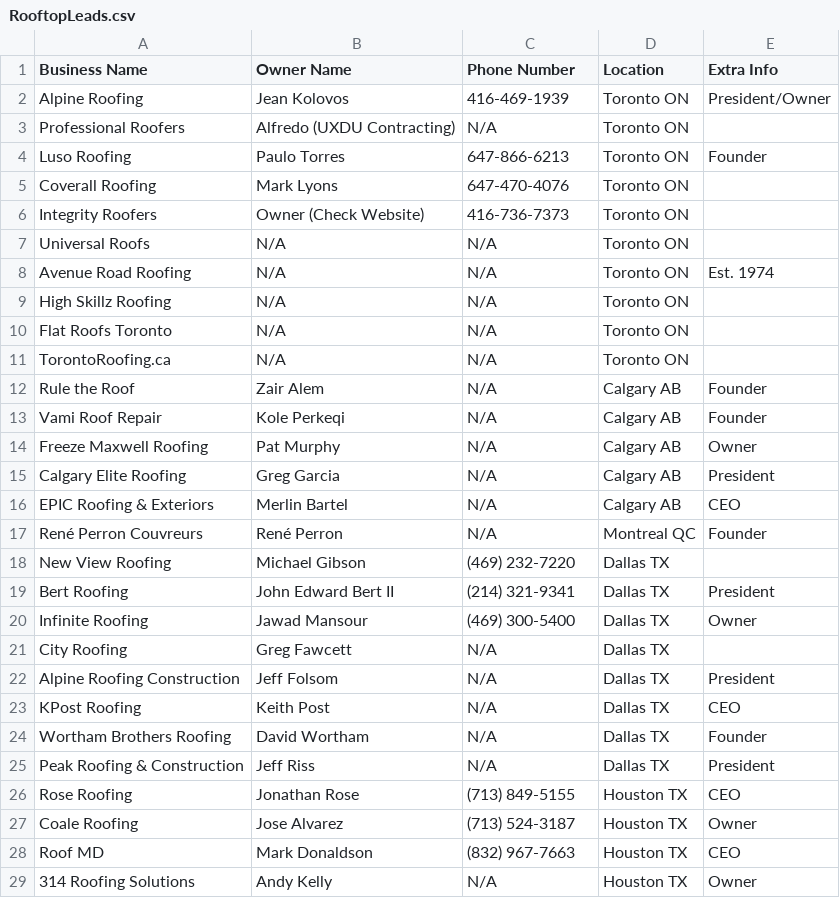
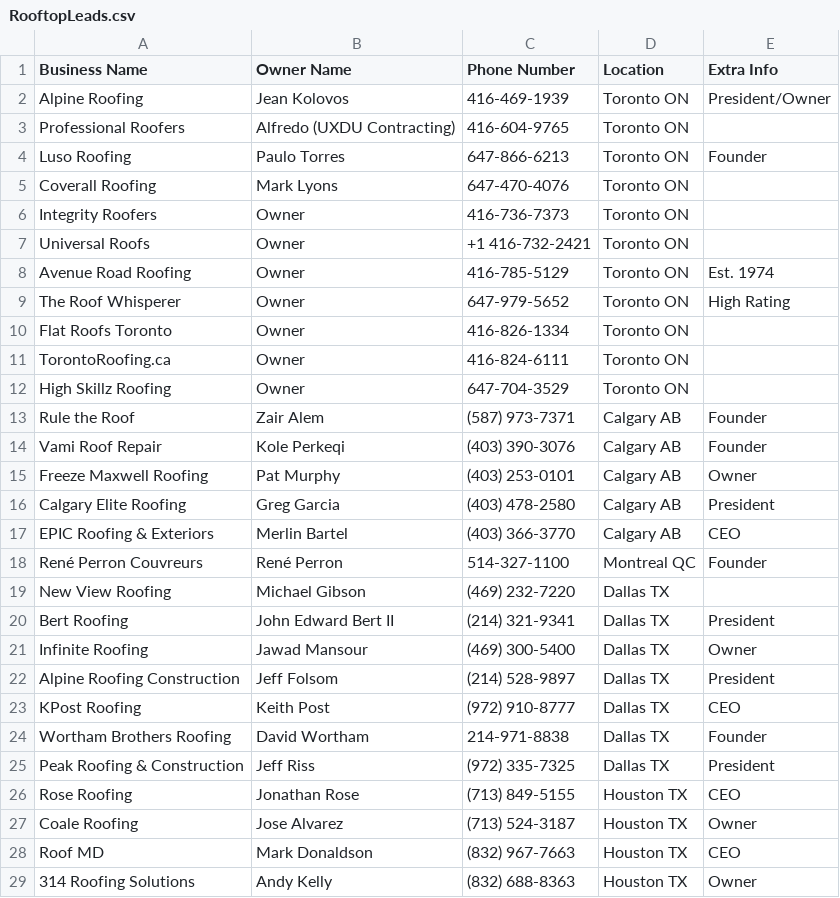
Before and after one commit to reza6ix/LiteRead, a CSV file: RooftopLeads.csv, drawn as a sheet; only a part is shown; the diff covers the shown part only.

Commit message:
Update RooftopLeads.csv with valid phone numbers

```diff
--- a/RooftopLeads.csv
+++ b/RooftopLeads.csv
@@ -2,17 +2,18 @@ Business Name,Owner Name,Phone Number,Location,Extra Info
 Alpine Roofing,Jean Kolovos,416-469-1939,Toronto ON,President/Owner
-Professional Roofers,Alfredo (UXDU Contracting),N/A,Toronto ON,
+Professional Roofers,Alfredo (UXDU Contracting),416-604-9765,Toronto ON,
 Luso Roofing,Paulo Torres,647-866-6213,Toronto ON,Founder
 Coverall Roofing,Mark Lyons,647-470-4076,Toronto ON,
-Integrity Roofers,Owner (Check Website),416-736-7373,Toronto ON,
-Universal Roofs,N/A,N/A,Toronto ON,
-Avenue Road Roofing,N/A,N/A,Toronto ON,Est. 1974
-High Skillz Roofing,N/A,N/A,Toronto ON,
-Flat Roofs Toronto,N/A,N/A,Toronto ON,
-TorontoRoofing.ca,N/A,N/A,Toronto ON,
-Rule the Roof,Zair Alem,N/A,Calgary AB,Founder
-Vami Roof Repair,Kole Perkeqi,N/A,Calgary AB,Founder
-Freeze Maxwell Roofing,Pat Murphy,N/A,Calgary AB,Owner
-Calgary Elite Roofing,Greg Garcia,N/A,Calgary AB,President
-EPIC Roofing & Exteriors,Merlin Bartel,N/A,Calgary AB,CEO
-René Perron Couvreurs,René Perron,N/A,Montreal QC,Founder
+Integrity Roofers,Owner,416-736-7373,Toronto ON,
+Universal Roofs,Owner,+1 416-732-2421,Toronto ON,
+Avenue Road Roofing,Owner,416-785-5129,Toronto ON,Est. 1974
+The Roof Whisperer,Owner,647-979-5652,Toronto ON,High Rating
+Flat Roofs Toronto,Owner,416-826-1334,Toronto ON,
+TorontoRoofing.ca,Owner,416-824-6111,Toronto ON,
+High Skillz Roofing,Owner,647-704-3529,Toronto ON,
+Rule the Roof,Zair Alem,(587) 973-7371,Calgary AB,Founder
+Vami Roof Repair,Kole Perkeqi,(403) 390-3076,Calgary AB,Founder
+Freeze Maxwell Roofing,Pat Murphy,(403) 253-0101,Calgary AB,Owner
+Calgary Elite Roofing,Greg Garcia,(403) 478-2580,Calgary AB,President
+EPIC Roofing & Exteriors,Merlin Bartel,(403) 366-3770,Calgary AB,CEO
+René Perron Couvreurs,René Perron,514-327-1100,Montreal QC,Founder
 New View Roofing,Michael Gibson,(469) 232-7220,Dallas TX,
@@ -20,7 +21,6 @@ Bert Roofing,John Edward Bert II,(214) 321-9341,Dallas TX,President
 Infinite Roofing,Jawad Mansour,(469) 300-5400,Dallas TX,Owner
-City Roofing,Greg Fawcett,N/A,Dallas TX,
-Alpine Roofing Construction,Jeff Folsom,N/A,Dallas TX,President
-KPost Roofing,Keith Post,N/A,Dallas TX,CEO
-Wortham Brothers Roofing,David Wortham,N/A,Dallas TX,Founder
-Peak Roofing & Construction,Jeff Riss,N/A,Dallas TX,President
+Alpine Roofing Construction,Jeff Folsom,(214) 528-9897,Dallas TX,President
+KPost Roofing,Keith Post,(972) 910-8777,Dallas TX,CEO
+Wortham Brothers Roofing,David Wortham,214-971-8838,Dallas TX,Founder
+Peak Roofing & Construction,Jeff Riss,(972) 335-7325,Dallas TX,President
 Rose Roofing,Jonathan Rose,(713) 849-5155,Houston TX,CEO
@@ -28,2 +28,2 @@ Coale Roofing,Jose Alvarez,(713) 524-3187,Houston TX,Owner
 Roof MD,Mark Donaldson,(832) 967-7663,Houston TX,CEO
-314 Roofing Solutions,Andy Kelly,N/A,Houston TX,Owner
+314 Roofing Solutions,Andy Kelly,(832) 688-8363,Houston TX,Owner
```
Also changed, not shown: 1 added row, 1 removed row and 14 edited cells elsewhere in this file.
